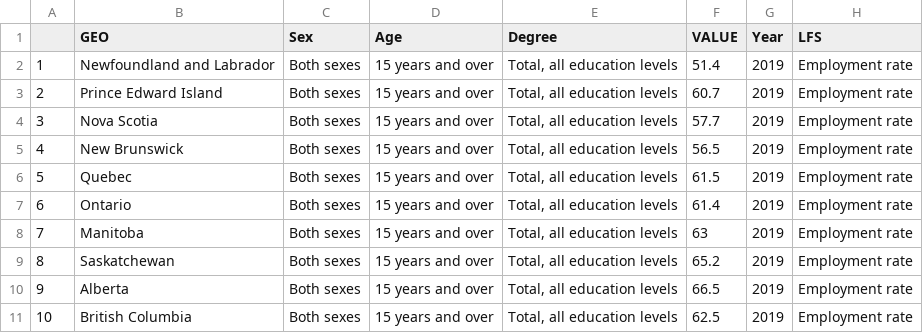
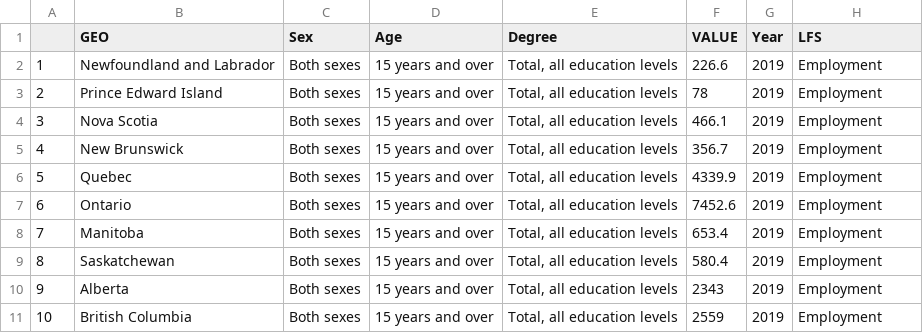
Before and after one commit to sjkiss/NDP, a CSV file: Precarity/Data/province_employment.csv, drawn as a sheet.

Commit message:
Modified code to get employment not employment rate.

```diff
--- a/Precarity/Data/province_employment.csv
+++ b/Precarity/Data/province_employment.csv
@@ -1,11 +1,11 @@
 "","GEO","Sex","Age","Degree","VALUE","Year","LFS"
-"1","Newfoundland and Labrador","Both sexes","15 years and over","Total, all education levels",51.4,"2019","Employment rate"
-"2","Prince Edward Island","Both sexes","15 years and over","Total, all education levels",60.7,"2019","Employment rate"
-"3","Nova Scotia","Both sexes","15 years and over","Total, all education levels",57.7,"2019","Employment rate"
-"4","New Brunswick","Both sexes","15 years and over","Total, all education levels",56.5,"2019","Employment rate"
-"5","Quebec","Both sexes","15 years and over","Total, all education levels",61.5,"2019","Employment rate"
-"6","Ontario","Both sexes","15 years and over","Total, all education levels",61.4,"2019","Employment rate"
-"7","Manitoba","Both sexes","15 years and over","Total, all education levels",63,"2019","Employment rate"
-"8","Saskatchewan","Both sexes","15 years and over","Total, all education levels",65.2,"2019","Employment rate"
-"9","Alberta","Both sexes","15 years and over","Total, all education levels",66.5,"2019","Employment rate"
-"10","British Columbia","Both sexes","15 years and over","Total, all education levels",62.5,"2019","Employment rate"
+"1","Newfoundland and Labrador","Both sexes","15 years and over","Total, all education levels",226.6,"2019","Employment"
+"2","Prince Edward Island","Both sexes","15 years and over","Total, all education levels",78,"2019","Employment"
+"3","Nova Scotia","Both sexes","15 years and over","Total, all education levels",466.1,"2019","Employment"
+"4","New Brunswick","Both sexes","15 years and over","Total, all education levels",356.7,"2019","Employment"
+"5","Quebec","Both sexes","15 years and over","Total, all education levels",4339.9,"2019","Employment"
+"6","Ontario","Both sexes","15 years and over","Total, all education levels",7452.6,"2019","Employment"
+"7","Manitoba","Both sexes","15 years and over","Total, all education levels",653.4,"2019","Employment"
+"8","Saskatchewan","Both sexes","15 years and over","Total, all education levels",580.4,"2019","Employment"
+"9","Alberta","Both sexes","15 years and over","Total, all education levels",2343,"2019","Employment"
+"10","British Columbia","Both sexes","15 years and over","Total, all education levels",2559,"2019","Employment"
```
Also changed, not shown: Precarity/Data/age_employment.csv, Precarity/Data/education_employment.csv, 4 other files.
